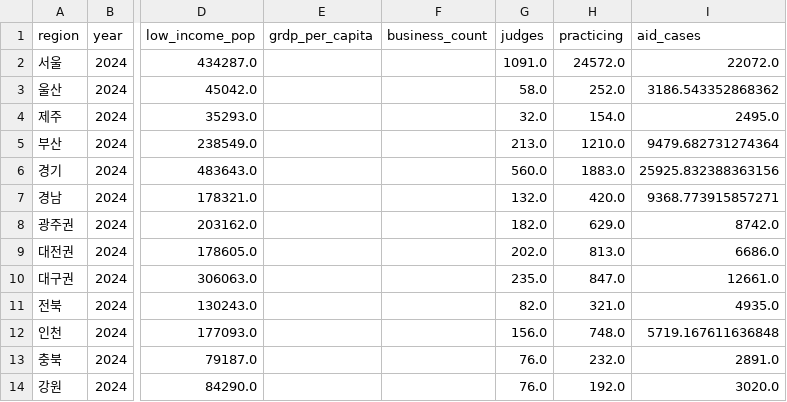
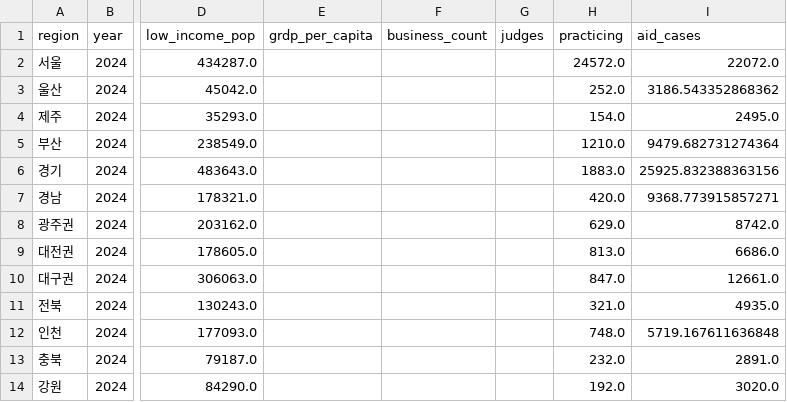
Before and after one commit to Allenkeem/llai-project, a CSV file: outputs/tables/llai_region13.csv, drawn as a sheet; only a part is shown, gaps mark what is left out; the diff names each change by its address in the sheet, - before the commit and + after, or states it on an @@ line.

```diff
--- a/outputs/tables/llai_region13.csv
+++ b/outputs/tables/llai_region13.csv
-G2 (judges): 1091.0
+G2 (judges): (empty)
-G3 (judges): 58.0
+G3 (judges): (empty)
-G4 (judges): 32.0
+G4 (judges): (empty)
-G5 (judges): 213.0
+G5 (judges): (empty)
-G6 (judges): 560.0
+G6 (judges): (empty)
-G7 (judges): 132.0
+G7 (judges): (empty)
-G8 (judges): 182.0
+G8 (judges): (empty)
-G9 (judges): 202.0
+G9 (judges): (empty)
-G10 (judges): 235.0
+G10 (judges): (empty)
-G11 (judges): 82.0
+G11 (judges): (empty)
-G12 (judges): 156.0
+G12 (judges): (empty)
-G13:G14 (judges): 76.0
+G13:G14 (judges): (empty)
```
Also changed, not shown: data/processed/panel_region10.csv, data/processed/panel_region13.csv, 11 other files.
